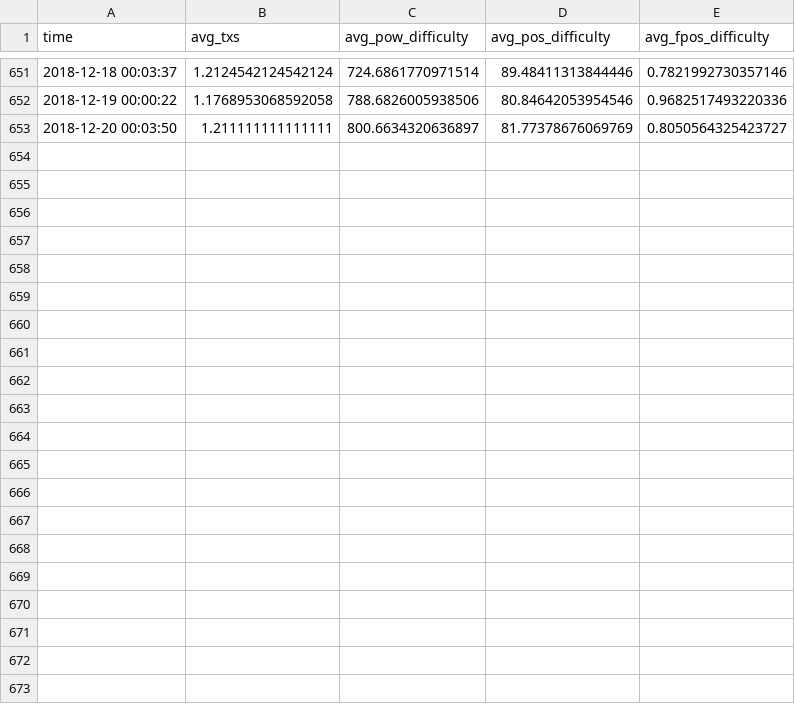
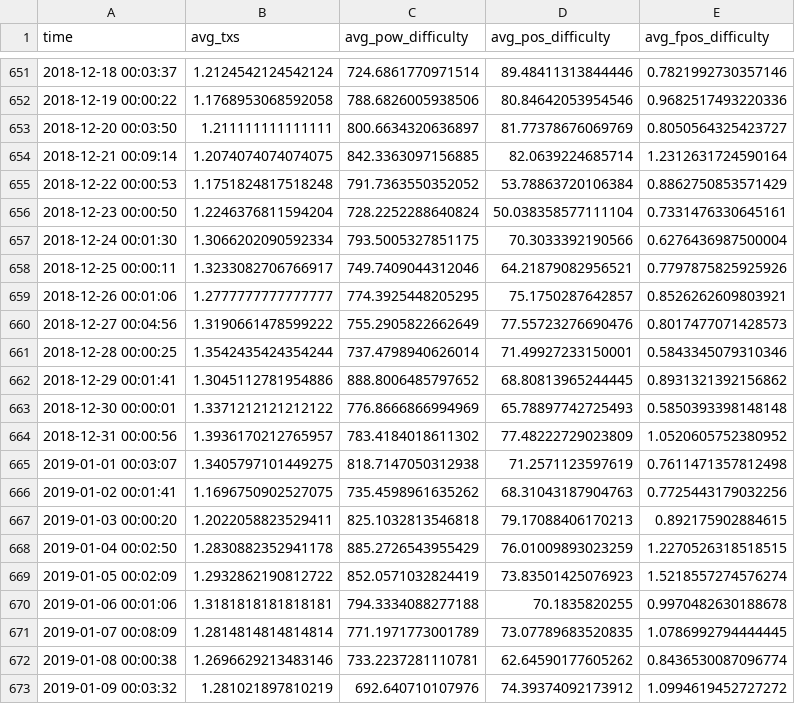
Before and after one commit to Astrych/pink-stats, a CSV file: csvs/times_of_day_1.csv, drawn as a sheet; only a part is shown, gaps mark what is left out.

Commit message:
Data update + new charts + README

```diff
--- a/csvs/times_of_day_1.csv
+++ b/csvs/times_of_day_1.csv
@@ -653 +653,21 @@ time,avg_txs,avg_pow_difficulty,avg_pos_difficulty,avg_fpos_difficulty
 2018-12-20 00:03:50,1.211111111111111,800.6634320636897,81.77378676069769,0.8050564325423727
+2018-12-21 00:09:14,1.2074074074074075,842.3363097156885,82.0639224685714,1.2312631724590164
+2018-12-22 00:00:53,1.1751824817518248,791.7363550352052,53.78863720106384,0.8862750853571429
+2018-12-23 00:00:50,1.2246376811594204,728.2252288640824,50.038358577111104,0.7331476330645161
+2018-12-24 00:01:30,1.3066202090592334,793.5005327851175,70.3033392190566,0.6276436987500004
+2018-12-25 00:00:11,1.3233082706766917,749.7409044312046,64.21879082956521,0.7797875825925926
+2018-12-26 00:01:06,1.2777777777777777,774.3925448205295,75.1750287642857,0.8526262609803921
+2018-12-27 00:04:56,1.3190661478599222,755.2905822662649,77.55723276690476,0.8017477071428573
+2018-12-28 00:00:25,1.3542435424354244,737.4798940626014,71.49927233150001,0.5843345079310346
+2018-12-29 00:01:41,1.3045112781954886,888.8006485797652,68.80813965244445,0.8931321392156862
+2018-12-30 00:00:01,1.3371212121212122,776.8666866994969,65.78897742725493,0.5850393398148148
+2018-12-31 00:00:56,1.3936170212765957,783.4184018611302,77.48222729023809,1.0520605752380952
+2019-01-01 00:03:07,1.3405797101449275,818.7147050312938,71.2571123597619,0.7611471357812498
+2019-01-02 00:01:41,1.1696750902527075,735.4598961635262,68.31043187904763,0.7725443179032256
+2019-01-03 00:00:20,1.2022058823529411,825.1032813546818,79.17088406170213,0.892175902884615
+2019-01-04 00:02:50,1.2830882352941178,885.2726543955429,76.01009893023259,1.2270526318518515
+2019-01-05 00:02:09,1.2932862190812722,852.0571032824419,73.83501425076923,1.5218557274576274
+2019-01-06 00:01:06,1.3181818181818181,794.3334088277188,70.1835820255,0.9970482630188678
+2019-01-07 00:08:09,1.2814814814814814,771.1971773001789,73.07789683520835,1.0786992794444445
+2019-01-08 00:00:38,1.2696629213483146,733.2237281110781,62.64590177605262,0.8436530087096774
+2019-01-09 00:03:32,1.281021897810219,692.640710107976,74.39374092173912,1.0994619452727272
```
Also changed, not shown: csvs/low_input_stakes.csv, csvs/num_of_blocks.csv, 43 other files.
